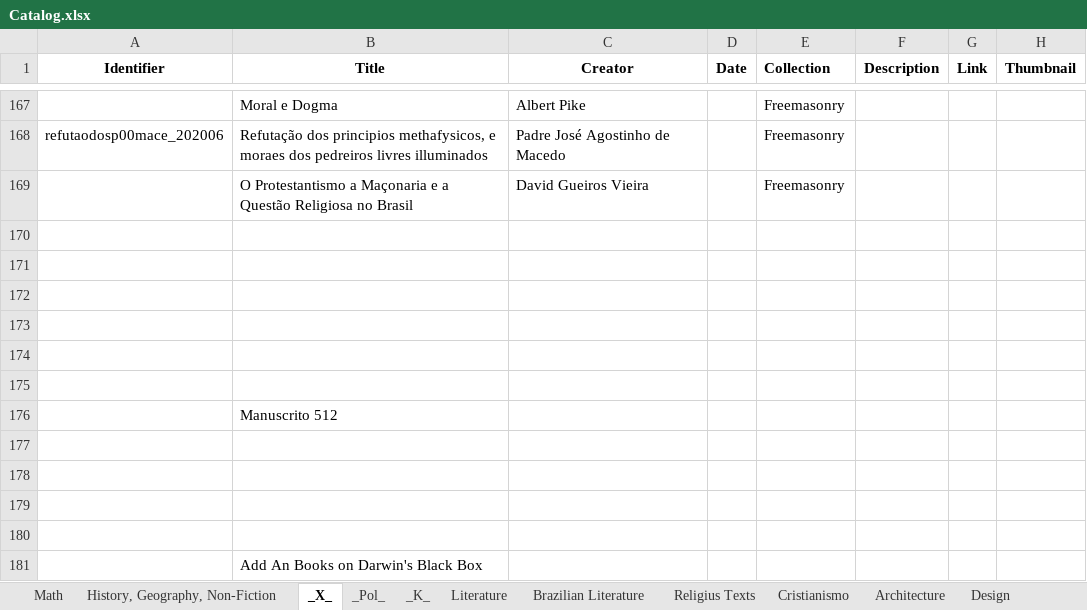
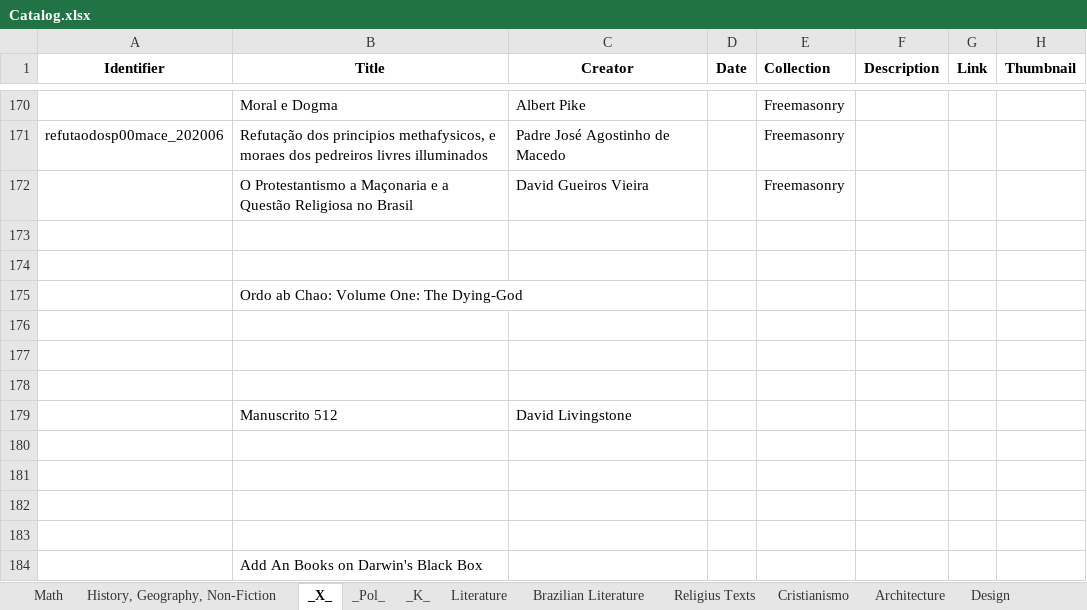
Before and after one commit to GabrielCalheiros/Biblioteca_Bases, an Excel workbook: Catalog.xlsx, sheet _X_, drawn as a sheet; only a part is shown, gaps mark what is left out; values as stored, in another font and other column widths than the file's, no borders; removed rows and columns are numbered as before the commit, all else as after; the diff covers the shown part only; the diff names each change by its address in the sheet, - before the commit and + after, or states it on an @@ line.

```diff
--- a/Catalog.xlsx (sheet _X_)
+++ b/Catalog.xlsx (sheet _X_)
+row 175:  | Ordo ab Chao: Volume One: The Dying-God
-row 175: (empty)
-C179 (Creator): (empty)
+C179 (Creator): David Livingstone
```
Also changed, not shown: 11 added rows and 1 removed row elsewhere in this sheet, sheet _Pol_, sheet History, Geography, Non-Fiction, sheet Literature, 3 other files.
